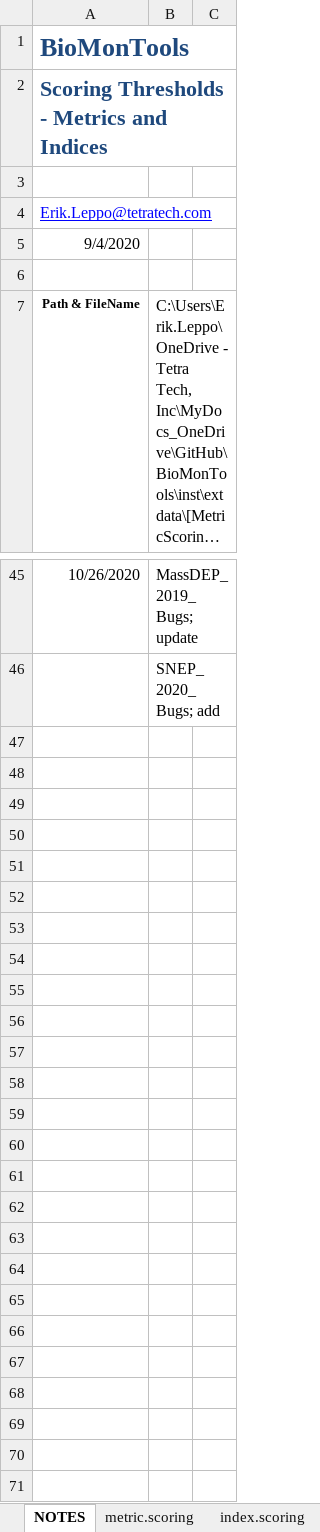
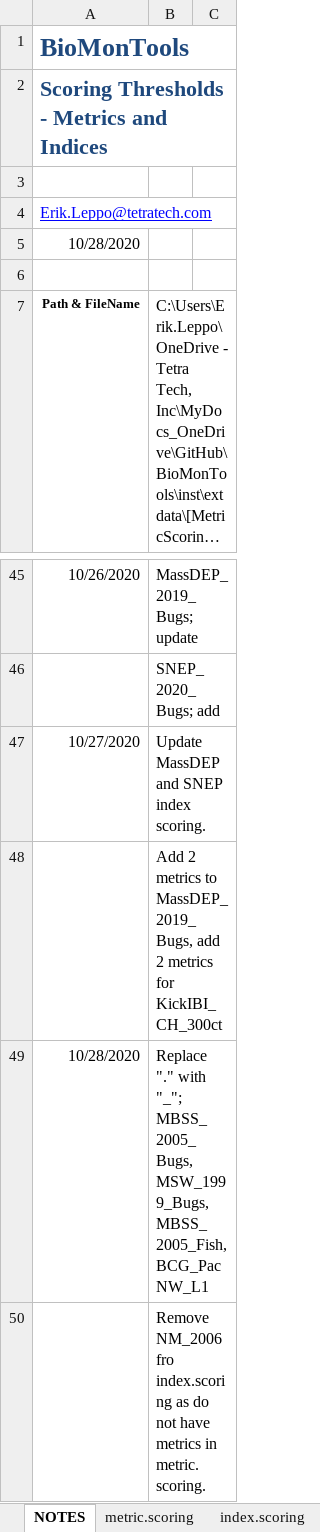
Before and after one commit to leppott/BioMonTools, an Excel workbook: inst/extdata/MetricScoring.xlsx, sheet NOTES, drawn as a sheet; only a part is shown, gaps mark what is left out; long unchanged cells end in …; values as stored, in another font and other column widths than the file's, no borders; table styles not drawn; the diff names each change by its address in the sheet, - before the commit and + after, or states it on an @@ line.

Commit message:
v0.5.0.9012
 - MetricScoring.xlsx, Issue #3
      - Update MassDEP and SNEP index scoring
      - Replace “.” with "\_"; MBSS\_2005\_Bugs, MSW\_1999\_Bugs,
        MBSS\_2005\_Fish, BCG\_PacNW\_L1
      - Remove NMSCI\_2006 as had index scoring but not metric scroing.
  - Update tests.
      - Rename “test” files.
      - Update tests to pass.
  - Rename R function files with "\_" rather than “.”.
  - metric\_scores.R
      - Update examples from “.” to "\_".
      - Change MBSStools::taxa\_bugs\_genus to internal data
        taxa\_benthos\_MBSS.
  - Add new data taxa\_benthos\_MBSS from MBSStools::taxa\_bugs\_genus,
    Issue #32
      - Add ProcessData\_benthos\_MBSS.R to data-raw.
      - Add to data.R
  - MetricFlags.xlsx
      - MBSS.2005.Bugs to MBSS\_2005\_Bugs

```diff
--- a/inst/extdata/MetricScoring.xlsx (sheet NOTES)
+++ b/inst/extdata/MetricScoring.xlsx (sheet NOTES)
-A5: 9/4/2020
+A5: 10/28/2020
+row 47: 10/27/2020 | Update MassDEP and SNEP index scoring.
+row 48:  | Add 2 metrics to MassDEP_2019_Bugs, add 2 metrics for KickIBI_CH_300ct
+row 49: 10/28/2020 | Replace "." with "_"; MBSS_2005_Bugs, MSW_1999_Bugs, MBSS_2005_Fish, BCG_PacNW_L1
+row 50:  | Remove NM_2006 fro index.scoring as do not have metrics in metric.scoring.
```
Also changed, not shown: sheet metric.scoring, sheet index.scoring, sheet ToDo, sheet References, hidden cells, inst/extdata/MetricFlags.xlsx, 26 other files.
